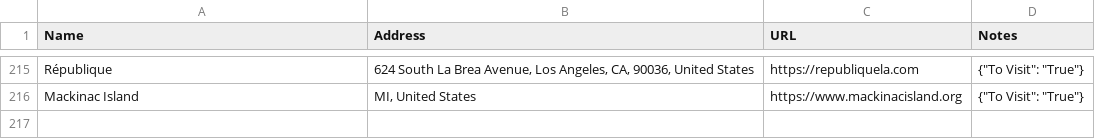
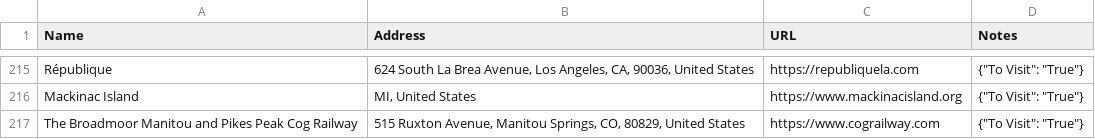
Before and after one commit to davidbailey/Notes, a CSV file: Places.csv, drawn as a sheet; only a part is shown, gaps mark what is left out.

Commit message:
Update Places.csv

```diff
--- a/Places.csv
+++ b/Places.csv
@@ -216 +216,2 @@ République,"624 South La Brea Avenue, Los Angeles, CA, 90036, United States",ht
 Mackinac Island,"MI, United States",https://www.mackinacisland.org,"{""To Visit"": ""True""}"
+The Broadmoor Manitou and Pikes Peak Cog Railway,"515 Ruxton Avenue, Manitou Springs, CO, 80829, United States",https://www.cograilway.com,"{""To Visit"": ""True""}"
```
